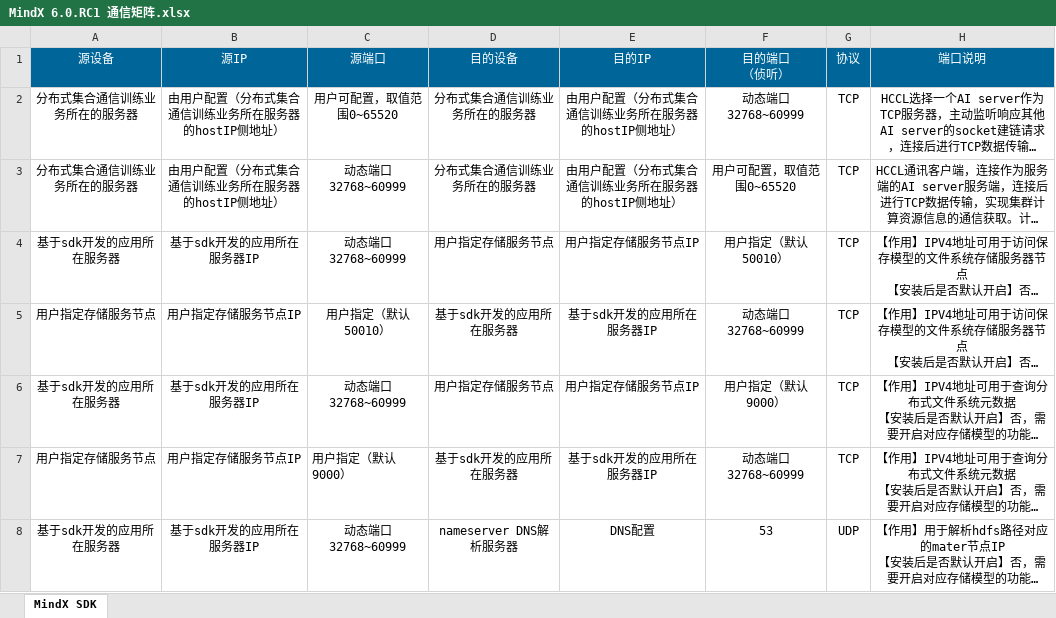
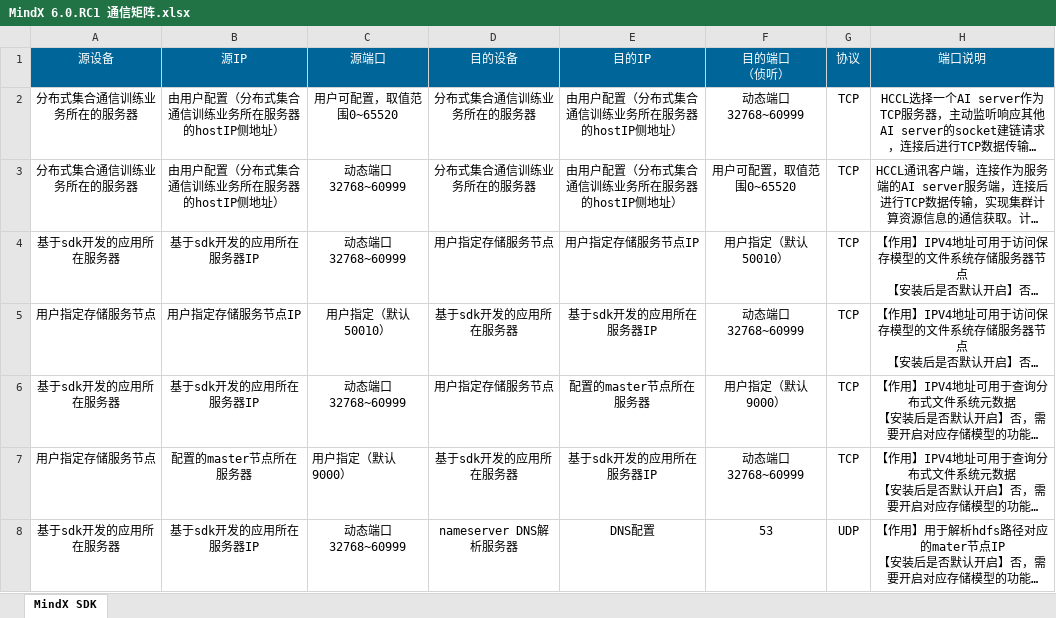
Before and after one commit to Ascend/RecSDK, an Excel workbook: docs/MindX 6.0.RC1 通信矩阵.xlsx, sheet MindX SDK, drawn as a sheet; only a part is shown; long unchanged cells end in …; values as stored, in another font and other column widths than the file's, no borders; the diff names each change by its address in the sheet, - before the commit and + after, or states it on an @@ line.

Commit message:
修改通讯矩阵，优化描述

```diff
--- a/docs/MindX 6.0.RC1 通信矩阵.xlsx (sheet MindX SDK)
+++ b/docs/MindX 6.0.RC1 通信矩阵.xlsx (sheet MindX SDK)
-E6 (目的IP): 用户指定存储服务节点IP
+E6 (目的IP): 配置的master节点所在服务器
-B7 (源IP): 用户指定存储服务节点IP
+B7 (源IP): 配置的master节点所在服务器
```
